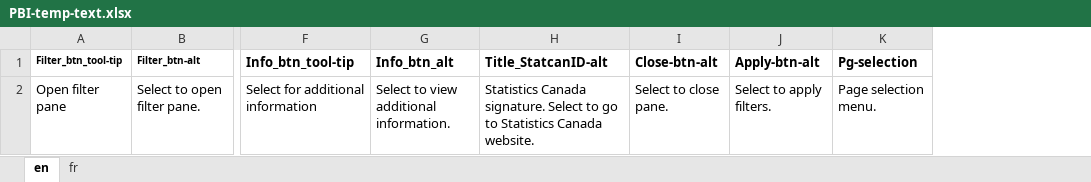
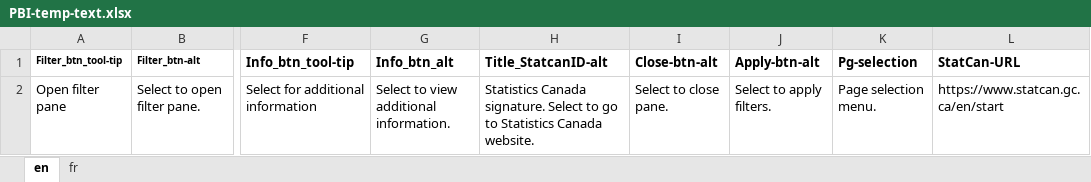
Before and after one commit to diss-git/Diss-pbiTemplate, an Excel workbook: PBI-temp-text.xlsx, sheet en, drawn as a sheet; only a part is shown, gaps mark what is left out; values as stored, in another font and other column widths than the file's, no borders; the diff names each change by its address in the sheet, - before the commit and + after, or states it on an @@ line.

```diff
--- a/PBI-temp-text.xlsx (sheet en)
+++ b/PBI-temp-text.xlsx (sheet en)
+column L (StatCan-URL), row 2: https://www.statcan.gc.ca/en/start
```
Also changed, not shown: sheet fr.
